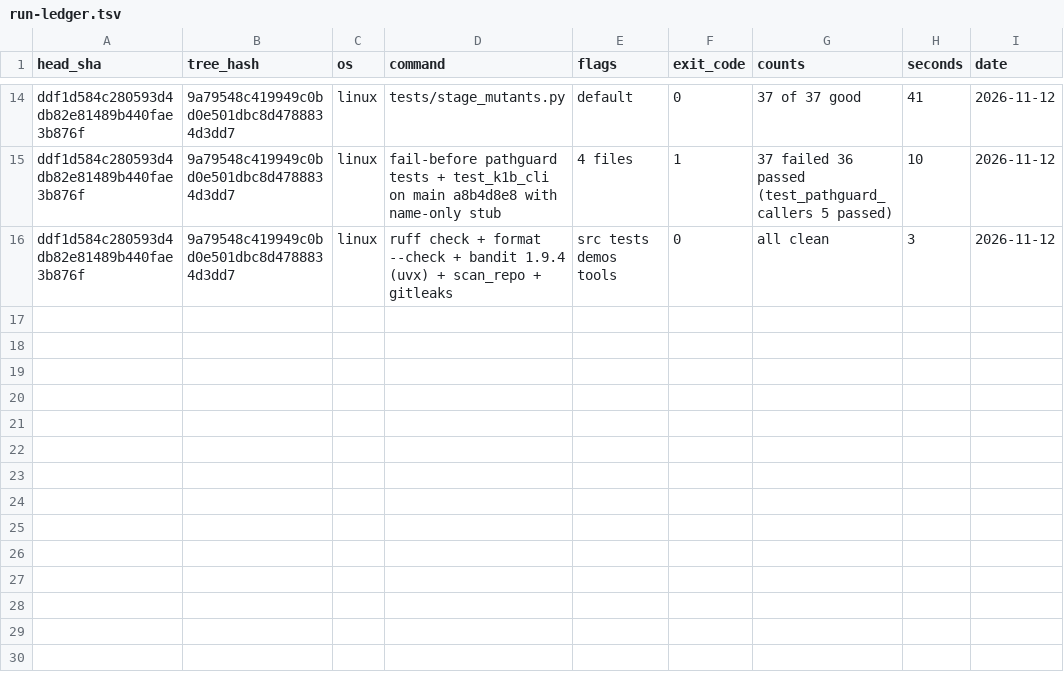
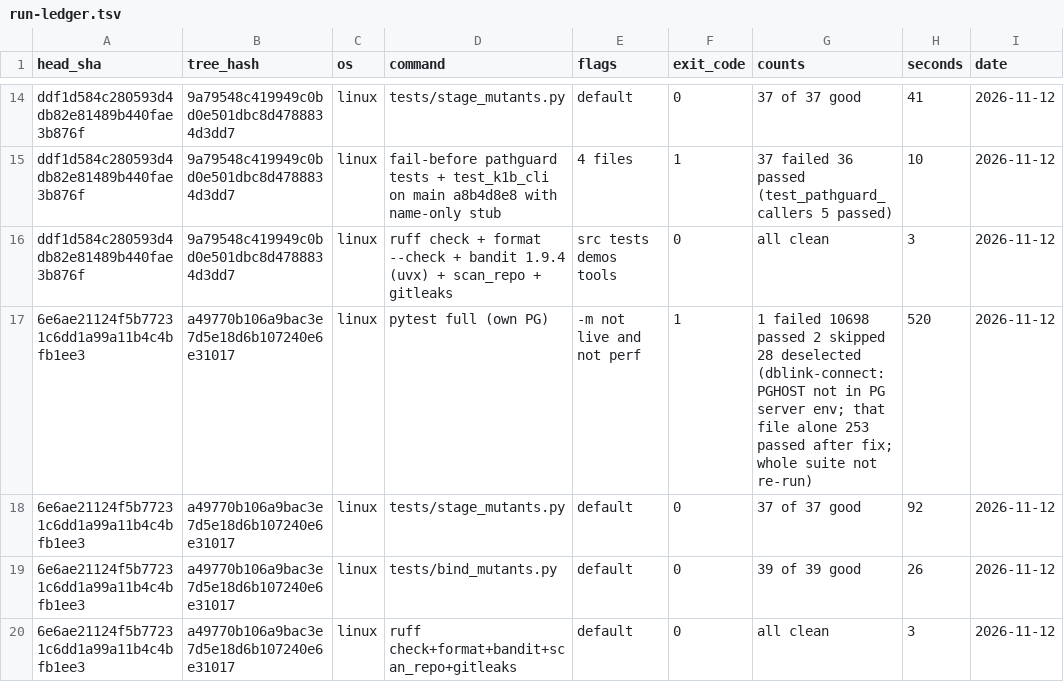
Before and after one commit to hadavin-dx/hadavin-sdk, a TSV file: handover/core/run-ledger.tsv, drawn as a sheet; only a part is shown, gaps mark what is left out; the diff names each change by its address in the sheet, - before the commit and + after, or states it on an @@ line.

```diff
--- a/handover/core/run-ledger.tsv
+++ b/handover/core/run-ledger.tsv
+row 17: 6e6ae21124f5b77231c6dd1a99a11b4c4bfb1ee3 | a49770b106a9bac3e7d5e18d6b107240e6e31017 | linux | pytest full (own PG) | -m not live and not perf | 1 | 1 failed 10698 passed 2 skipped 28 deselected (dblink-connect: PGHOST not in PG server env; that file alone 253 passed after fix; whole suite not re-run) | 520 | 2026-11-12
+row 18: 6e6ae21124f5b77231c6dd1a99a11b4c4bfb1ee3 | a49770b106a9bac3e7d5e18d6b107240e6e31017 | linux | tests/stage_mutants.py | default | 0 | 37 of 37 good | 92 | 2026-11-12
+row 19: 6e6ae21124f5b77231c6dd1a99a11b4c4bfb1ee3 | a49770b106a9bac3e7d5e18d6b107240e6e31017 | linux | tests/bind_mutants.py | default | 0 | 39 of 39 good | 26 | 2026-11-12
+row 20: 6e6ae21124f5b77231c6dd1a99a11b4c4bfb1ee3 | a49770b106a9bac3e7d5e18d6b107240e6e31017 | linux | ruff check+format+bandit+scan_repo+gitleaks | default | 0 | all clean | 3 | 2026-11-12
```
Also changed, not shown: 1 other file.
